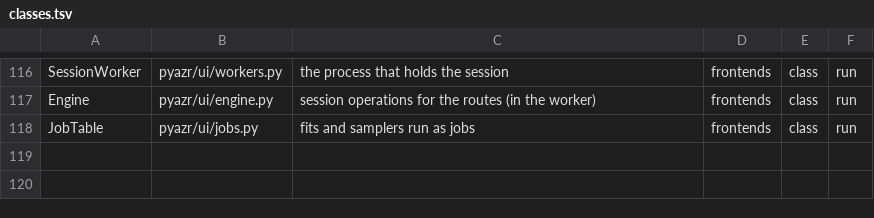
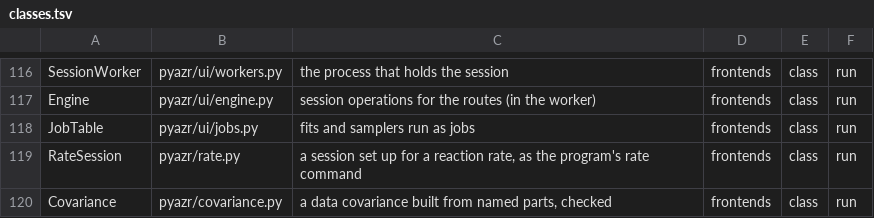
Before and after one commit to AZURE2DEV/AZURE2, a TSV file: docs/source/developer/figures/classes.tsv, drawn as a sheet; only a part is shown, gaps mark what is left out; the diff names each change by its address in the sheet, - before the commit and + after, or states it on an @@ line.

```diff
--- a/docs/source/developer/figures/classes.tsv
+++ b/docs/source/developer/figures/classes.tsv
+row 119: RateSession | pyazr/rate.py | a session set up for a reaction rate, as the program's rate command | frontends | class | run
+row 120: Covariance | pyazr/covariance.py | a data covariance built from named parts, checked | frontends | class | run
```
Also changed, not shown: docs/source/developer/figures/arrows.tsv, 42 other files.
